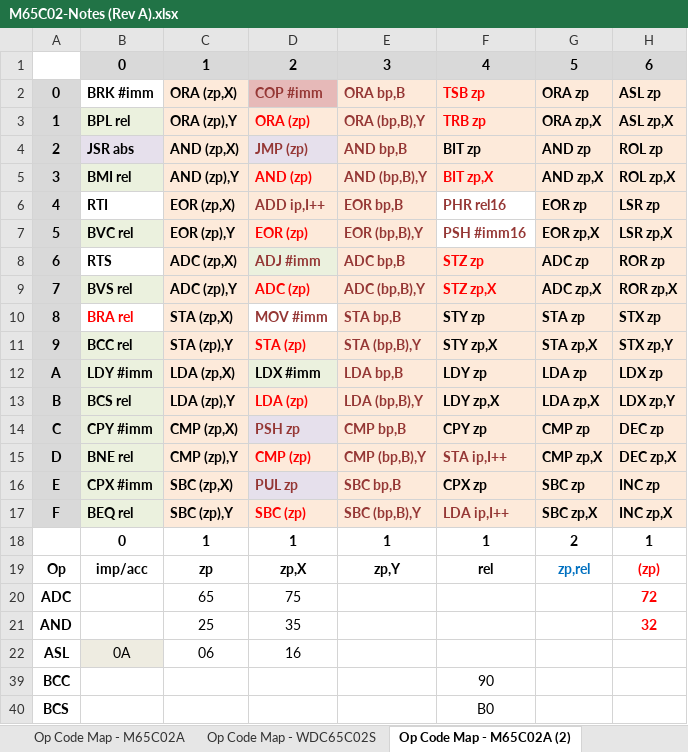
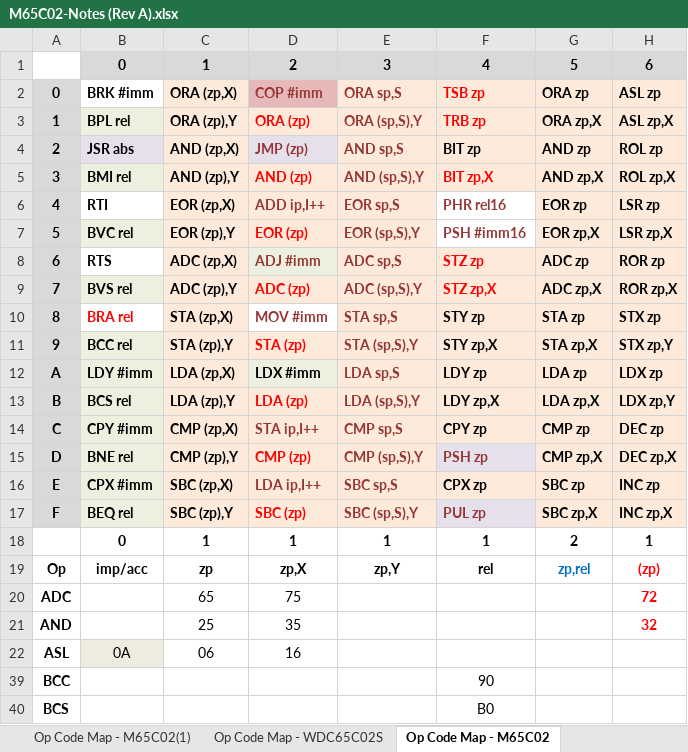
Before and after one commit to MorrisMA/M65C02A, an Excel workbook: Docs/M65C02-Notes (Rev A).xlsx, sheet Op Code Map - M65C02, drawn as a sheet; only a part is shown; values as stored, in another font and other column widths than the file's, no borders; the diff names each change by its address in the sheet, - before the commit and + after, or states it on an @@ line.

```diff
--- a/Docs/M65C02-Notes (Rev A).xlsx (sheet Op Code Map - M65C02)
+++ b/Docs/M65C02-Notes (Rev A).xlsx (sheet Op Code Map - M65C02)
-sheet tab: Op Code Map - M65C02A (2)
+sheet tab: Op Code Map - M65C02
+sheet tab: Op Code Map - M65C02(1)
-E2: ORA bp,B
+E2: ORA sp,S
-E3: ORA (bp,B),Y
+E3: ORA (sp,S),Y
-E4: AND bp,B
+E4: AND sp,S
-E5: AND (bp,B),Y
+E5: AND (sp,S),Y
-E6: EOR bp,B
+E6: EOR sp,S
-E7: EOR (bp,B),Y
+E7: EOR (sp,S),Y
-E8: ADC bp,B
+E8: ADC sp,S
-E9: ADC (bp,B),Y
+E9: ADC (sp,S),Y
-E10: STA bp,B
+E10: STA sp,S
-E11: STA (bp,B),Y
+E11: STA (sp,S),Y
-E12: LDA bp,B
+E12: LDA sp,S
-E13: LDA (bp,B),Y
+E13: LDA (sp,S),Y
-D14: PSH zp
+D14: STA ip,I++
-E14: CMP bp,B
+E14: CMP sp,S
-E15: CMP (bp,B),Y
+E15: CMP (sp,S),Y
-F15: STA ip,I++
+F15: PSH zp
-D16: PUL zp
+D16: LDA ip,I++
-E16: SBC bp,B
+E16: SBC sp,S
-E17: SBC (bp,B),Y
+E17: SBC (sp,S),Y
-F17: LDA ip,I++
+F17: PUL zp
```
Also changed, not shown: sheet Op Code Map - M65C02A, other sheet tabs, formulas that keep their value, 6 other files.
